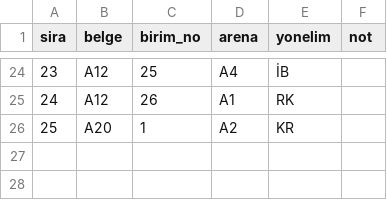
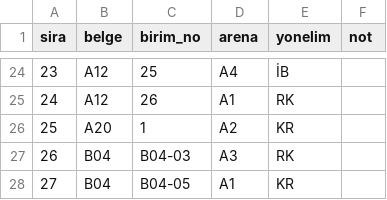
Before and after one commit to cnrgcl/cnr, a CSV file: makaleler/turkiye-cin-ortaklasa-rekabet/analiz/bagimsiz-kodlama-yazar.csv, drawn as a sheet; only a part is shown, gaps mark what is left out.

```diff
--- a/makaleler/turkiye-cin-ortaklasa-rekabet/analiz/bagimsiz-kodlama-yazar.csv
+++ b/makaleler/turkiye-cin-ortaklasa-rekabet/analiz/bagimsiz-kodlama-yazar.csv
@@ -26 +26,3 @@ sira,belge,birim_no,arena,yonelim,not
 25,A20,1,A2,KR,
+26,B04,B04-03,A3,RK,
+27,B04,B04-05,A1,KR,
```
